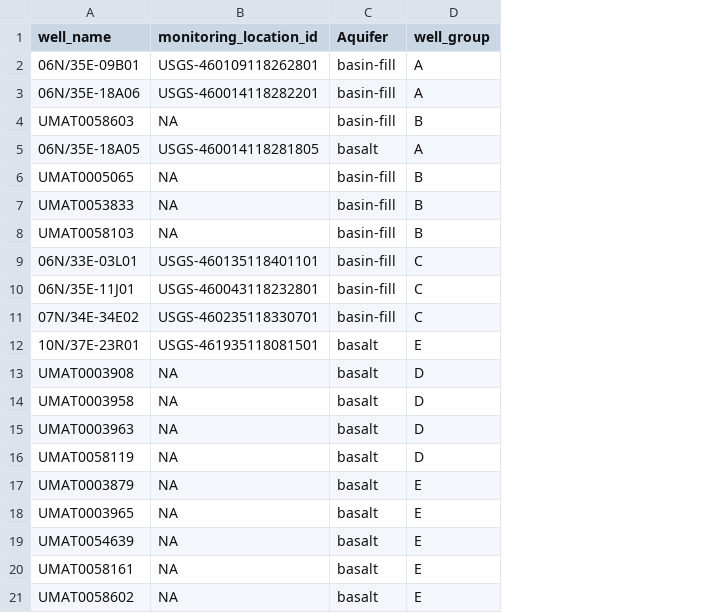
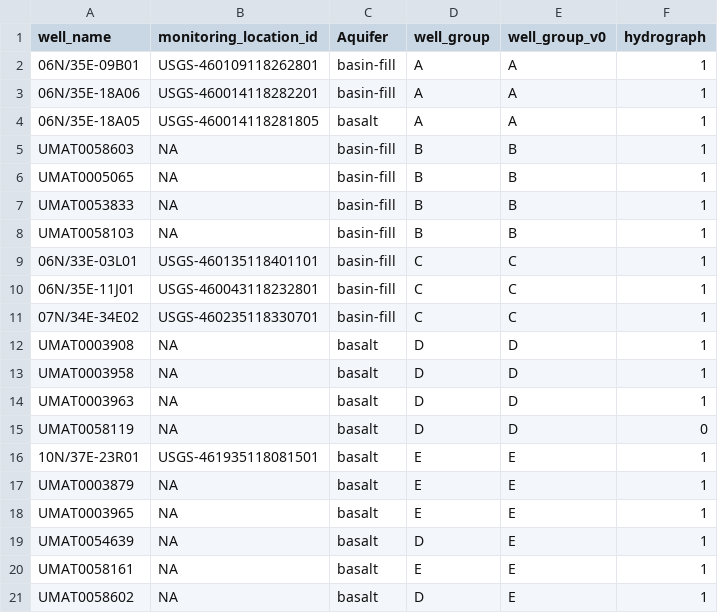
Before and after one commit to andylong88/data_retrieval, a CSV file: script_input/Well_groups.csv, drawn as a sheet; addresses are those after the commit; the diff names each change by its address in the sheet, - before the commit and + after, or states it on an @@ line.

Commit message:
Add hydrograph filter, geopackage export with well_group attribute

```diff
--- a/script_input/Well_groups.csv
+++ b/script_input/Well_groups.csv
+column E (well_group_v0), rows 2-3: A | A; rows 5-15: B | B | B | B | C | C | C | D | D | D | D; rows 17-21: all E
+column F (hydrograph), rows 2-3: 1 | 1; rows 5-15: 1 | 1 | 1 | 1 | 1 | 1 | 1 | 1 | 1 | 1 | 0; rows 17-21: all 1
@@ row 5 moved to row 4: 06N/35E-18A05 @@
@@ row 12 moved to row 16: 10N/37E-23R01 @@
-D19 (well_group): E
+D19 (well_group): D
-D21 (well_group): E
+D21 (well_group): D
```
Also changed, not shown: 1 other file.
